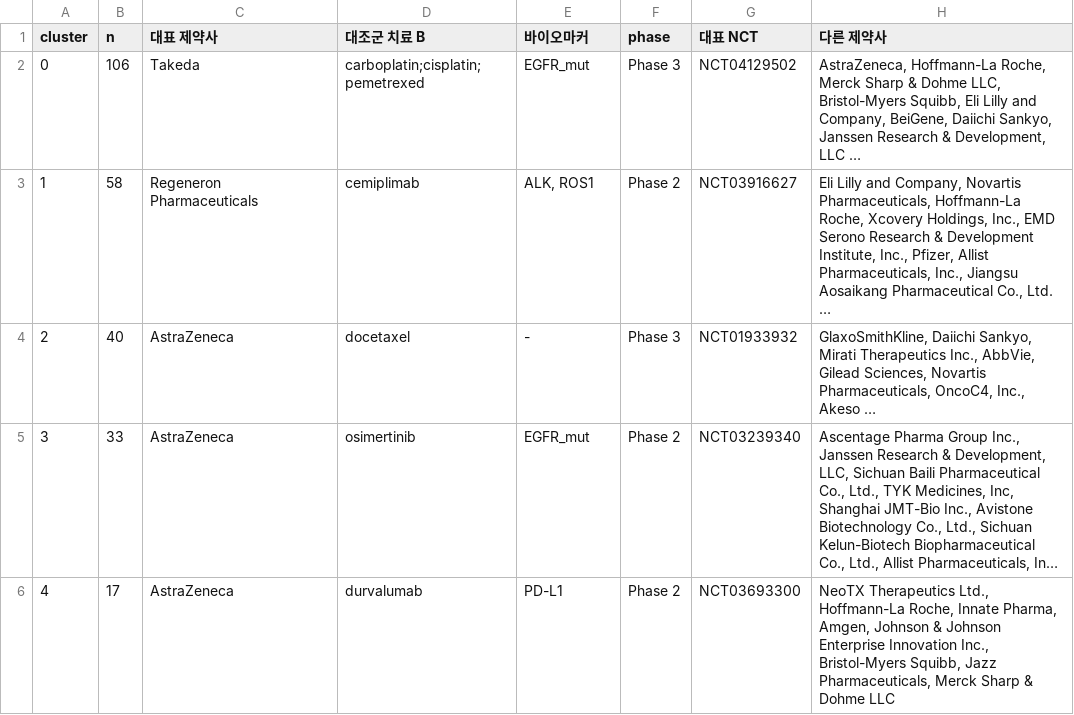
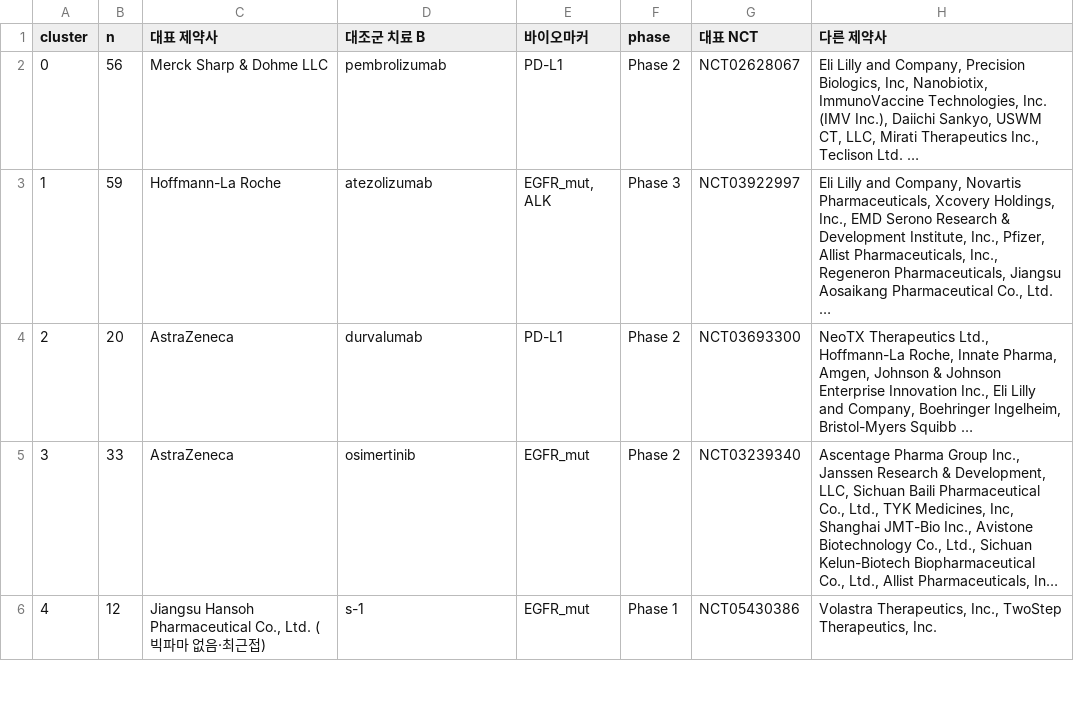
Before and after one commit to minsung1013/clinical_cohort_clustering, a CSV file: outputs/cluster_representatives_lung.csv, drawn as a sheet; only a part is shown; long unchanged cells end in …; the diff covers the shown part only; the diff names each change by its address in the sheet, - before the commit and + after, or states it on an @@ line.

```diff
--- a/outputs/cluster_representatives_lung.csv
+++ b/outputs/cluster_representatives_lung.csv
-B2 (n): 106
+B2 (n): 56
-C2 (대표 제약사): Takeda
+C2 (대표 제약사): Merck Sharp & Dohme LLC
-D2 (대조군 치료 B): carboplatin;cisplatin;pemetrexed
+D2 (대조군 치료 B): pembrolizumab
-E2 (바이오마커): EGFR_mut
+E2 (바이오마커): PD-L1
-F2 (phase): Phase 3
+F2 (phase): Phase 2
-G2 (대표 NCT): NCT04129502
+G2 (대표 NCT): NCT02628067
-H2 (다른 제약사): AstraZeneca, Hoffmann-La Roche, Merck Sharp & Dohme LLC, Bristol-Myers Squibb, Eli Lilly and Company, BeiGene, Daiichi Sankyo, Janssen Research & Development, LLC …
+H2 (다른 제약사): Eli Lilly and Company, Precision Biologics, Inc, Nanobiotix, ImmunoVaccine Technologies, Inc. (IMV Inc.), Daiichi Sankyo, USWM CT, LLC, Mirati Therapeutics Inc., Teclison Ltd. …
-B3 (n): 58
+B3 (n): 59
-C3 (대표 제약사): Regeneron Pharmaceuticals
+C3 (대표 제약사): Hoffmann-La Roche
-D3 (대조군 치료 B): cemiplimab
+D3 (대조군 치료 B): atezolizumab
-E3 (바이오마커): ALK, ROS1
+E3 (바이오마커): EGFR_mut, ALK
-F3 (phase): Phase 2
+F3 (phase): Phase 3
-G3 (대표 NCT): NCT03916627
+G3 (대표 NCT): NCT03922997
-H3 (다른 제약사): …Novartis Pharmaceuticals, Hoffmann-La Roche, Xcovery Holdings, Inc., EMD Serono Research & Development Institute, Inc., Pfizer, Allist Pharmaceuticals, Inc., Jiangsu Aosaikang…
+H3 (다른 제약사): …Novartis Pharmaceuticals, Xcovery Holdings, Inc., EMD Serono Research & Development Institute, Inc., Pfizer, Allist Pharmaceuticals, Inc., Regeneron Pharmaceuticals, Jiangsu Aosaikang…
-B4 (n): 40
+B4 (n): 20
-D4 (대조군 치료 B): docetaxel
+D4 (대조군 치료 B): durvalumab
-E4 (바이오마커): -
+E4 (바이오마커): PD-L1
-F4 (phase): Phase 3
+F4 (phase): Phase 2
-G4 (대표 NCT): NCT01933932
+G4 (대표 NCT): NCT03693300
-H4 (다른 제약사): GlaxoSmithKline, Daiichi Sankyo, Mirati Therapeutics Inc., AbbVie, Gilead Sciences, Novartis Pharmaceuticals, OncoC4, Inc., Akeso …
+H4 (다른 제약사): NeoTX Therapeutics Ltd., Hoffmann-La Roche, Innate Pharma, Amgen, Johnson & Johnson Enterprise Innovation Inc., Eli Lilly and Company, Boehringer Ingelheim, Bristol-Myers Squibb …
-B6 (n): 17
+B6 (n): 12
-C6 (대표 제약사): AstraZeneca
+C6 (대표 제약사): Jiangsu Hansoh Pharmaceutical Co., Ltd. (빅파마 없음·최근접)
-D6 (대조군 치료 B): durvalumab
+D6 (대조군 치료 B): s-1
-E6 (바이오마커): PD-L1
+E6 (바이오마커): EGFR_mut
-F6 (phase): Phase 2
+F6 (phase): Phase 1
-G6 (대표 NCT): NCT03693300
+G6 (대표 NCT): NCT05430386
-H6 (다른 제약사): NeoTX Therapeutics Ltd., Hoffmann-La Roche, Innate Pharma, Amgen, Johnson & Johnson Enterprise Innovation Inc., Bristol-Myers Squibb, Jazz Pharmaceuticals, Merck Sharp & Dohme LLC
+H6 (다른 제약사): Volastra Therapeutics, Inc., TwoStep Therapeutics, Inc.
```
Also changed, not shown: 26 edited cells elsewhere in this file, outputs/cluster_representatives_crc.csv, 17 other files.
